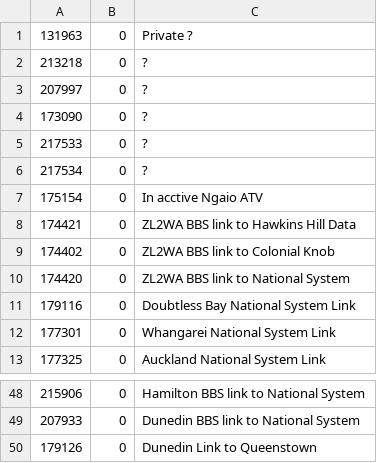
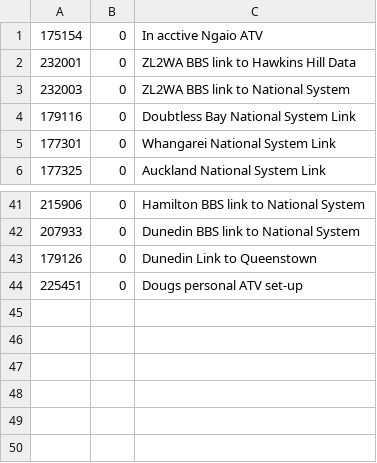
Before and after one commit to anakhanz/nzrepeaters, a CSV file: repeaters/data/skip.csv, drawn as a sheet; only a part is shown, gaps mark what is left out.

Commit message:
Updates to repeater info, ctcvss tone info and skip list

```diff
--- a/repeaters/data/skip.csv
+++ b/repeaters/data/skip.csv
@@ -1,11 +1,4 @@
-131963,0,"Private ?"
-213218,0,"?"
-207997,0,"?"
-173090,0,"?"
-217533,0,"?"
-217534,0,"?"
 175154,0,"In acctive Ngaio ATV"
-174421,0,"ZL2WA BBS link to Hawkins Hill Data"
-174402,0,"ZL2WA BBS link to Colonial Knob"
-174420,0,"ZL2WA BBS link to National System"
+232001,0,"ZL2WA BBS link to Hawkins Hill Data"
+232003,0,"ZL2WA BBS link to National System"
 179116,0,"Doubtless Bay National System Link"
@@ -50 +43,2 @@
 179126,0,"Dunedin Link to Queenstown"
+225451,0,Dougs personal ATV set-up
```
Also changed, not shown: repeaters/data/ctcss.csv, repeaters/data/info.csv.
